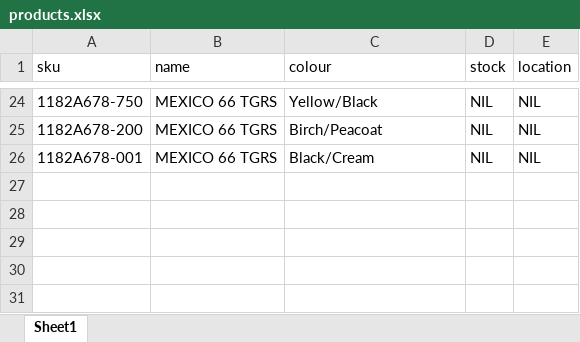
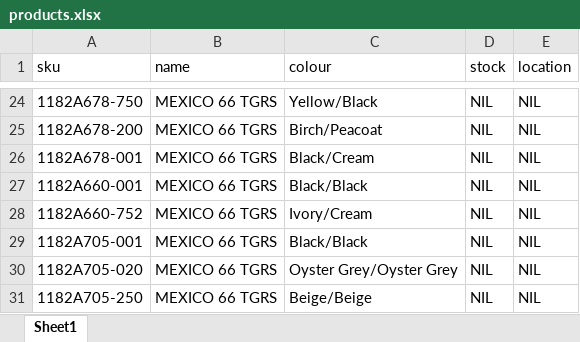
Before and after one commit to notjustreyes/OTPROJECT, an Excel workbook: products.xlsx, sheet Sheet1, drawn as a sheet; only a part is shown, gaps mark what is left out; values as stored, in another font and other column widths than the file's, no borders; the diff names each change by its address in the sheet, - before the commit and + after, or states it on an @@ line.

```diff
--- a/products.xlsx (sheet Sheet1)
+++ b/products.xlsx (sheet Sheet1)
+row 27: 1182A660-001 | MEXICO 66 TGRS | Black/Black | NIL | NIL
+row 28: 1182A660-752 | MEXICO 66 TGRS | Ivory/Cream | NIL | NIL
+row 29: 1182A705-001 | MEXICO 66 TGRS | Black/Black | NIL | NIL
+row 30: 1182A705-020 | MEXICO 66 TGRS | Oyster Grey/Oyster Grey | NIL | NIL
+row 31: 1182A705-250 | MEXICO 66 TGRS | Beige/Beige | NIL | NIL
```
Also changed, not shown: 1 other file.
